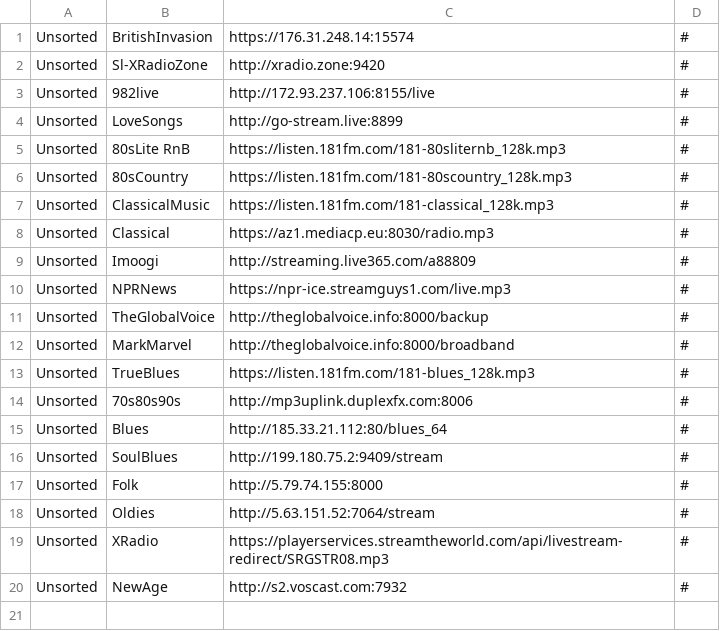
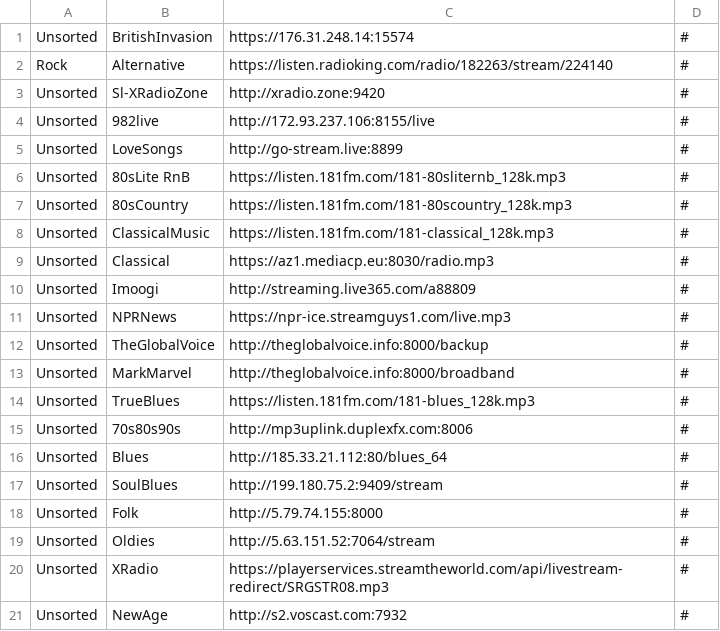
Before and after one commit to spokrovskiy/stations, a CSV file: unsorted.csv, drawn as a sheet; the diff names each change by its address in the sheet, - before the commit and + after, or states it on an @@ line.

Commit message:
Update unsorted.csv

```diff
--- a/unsorted.csv
+++ b/unsorted.csv
+row 2: Rock | Alternative | https://listen.radioking.com/radio/182263/stream/224140 | #
```
